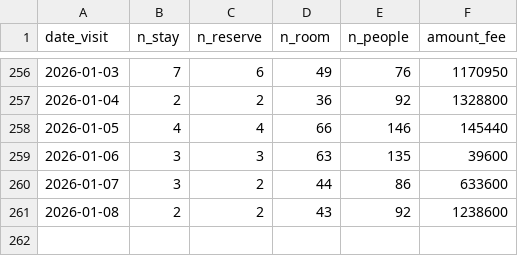
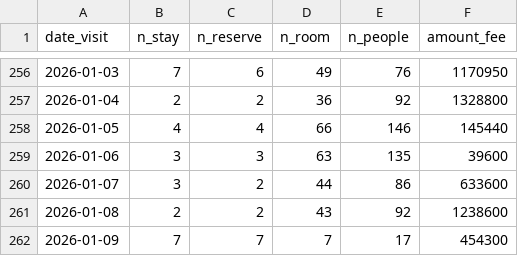
Before and after one commit to code4fukui/mikatagoko-kanko-reservation, a CSV file: latest_rsv_sum.csv, drawn as a sheet; only a part is shown, gaps mark what is left out; the diff names each change by its address in the sheet, - before the commit and + after, or states it on an @@ line.

Commit message:
update data

```diff
--- a/latest_rsv_sum.csv
+++ b/latest_rsv_sum.csv
+row 262: 2026-01-09 | 7 | 7 | 7 | 17 | 454300
```
Also changed, not shown: 1 other file.
